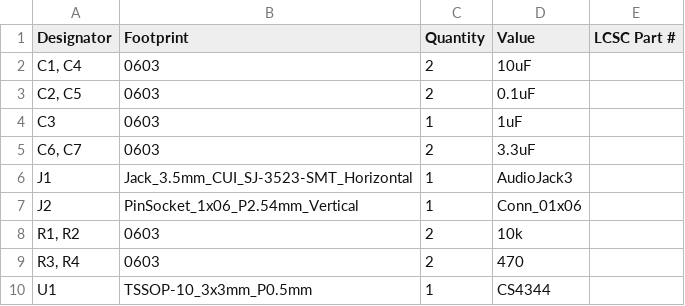
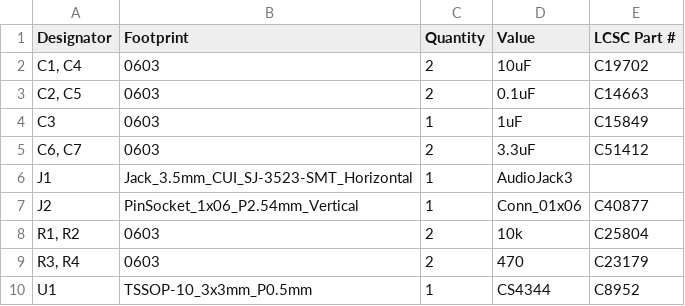
Before and after one commit to sneakylizard123-4/CS4344, a CSV file: kicad/production/bom.csv, drawn as a sheet.

```diff
--- a/kicad/production/bom.csv
+++ b/kicad/production/bom.csv
@@ -1,10 +1,10 @@
 Designator,Footprint,Quantity,Value,LCSC Part #
-"C1, C4",0603,2,10uF,
-"C2, C5",0603,2,0.1uF,
-C3,0603,1,1uF,
-"C6, C7",0603,2,3.3uF,
+"C1, C4",0603,2,10uF,C19702
+"C2, C5",0603,2,0.1uF,C14663
+C3,0603,1,1uF,C15849
+"C6, C7",0603,2,3.3uF,C51412
 J1,Jack_3.5mm_CUI_SJ-3523-SMT_Horizontal,1,AudioJack3,
-J2,PinSocket_1x06_P2.54mm_Vertical,1,Conn_01x06,
-"R1, R2",0603,2,10k,
-"R3, R4",0603,2,470,
-U1,TSSOP-10_3x3mm_P0.5mm,1,CS4344,
+J2,PinSocket_1x06_P2.54mm_Vertical,1,Conn_01x06,C40877
+"R1, R2",0603,2,10k,C25804
+"R3, R4",0603,2,470,C23179
+U1,TSSOP-10_3x3mm_P0.5mm,1,CS4344,C8952
```
Also changed, not shown: 45 other files.
